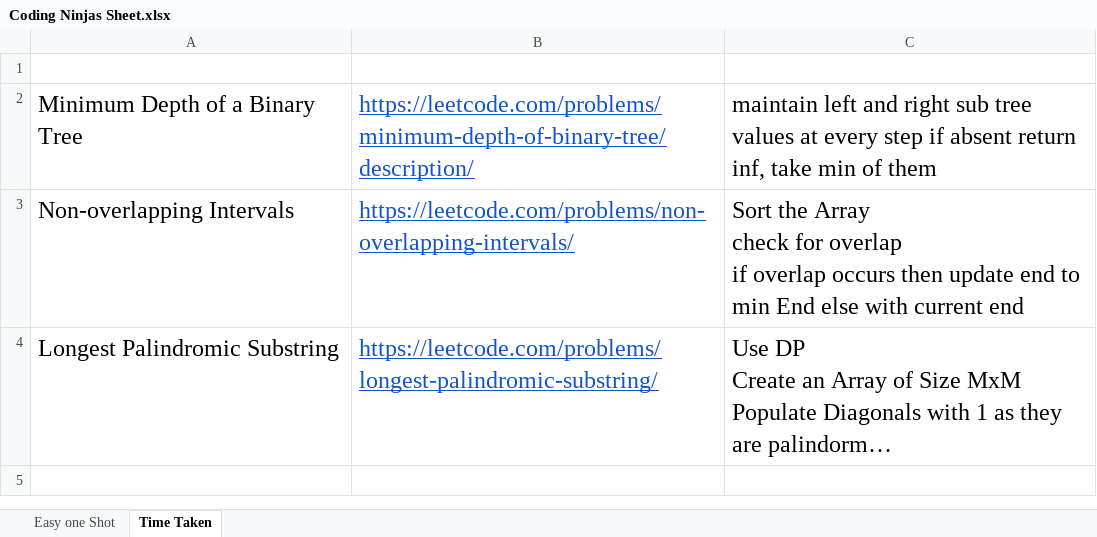
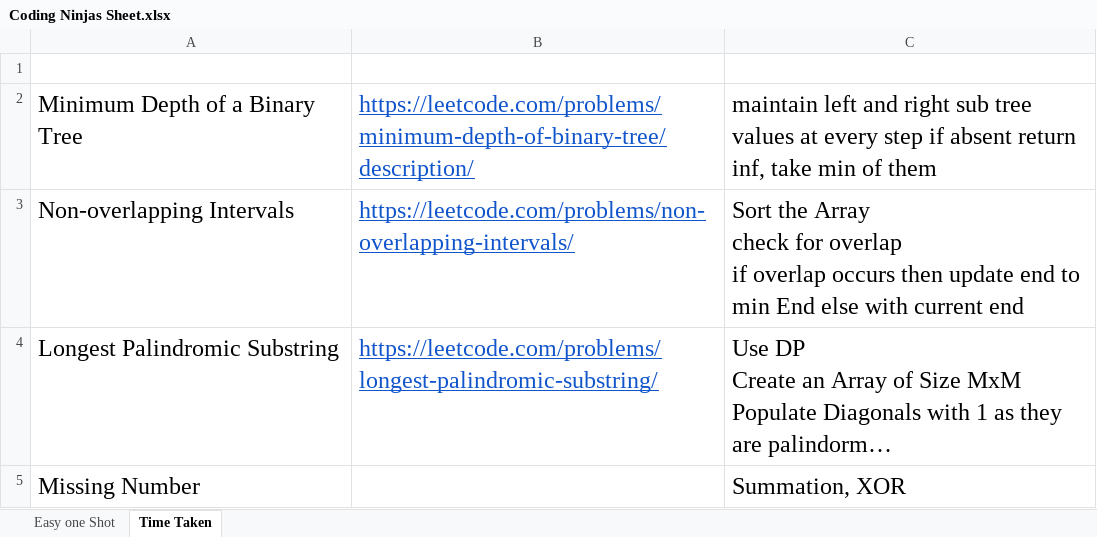
Before and after one commit to rohith12V/codingninjas, an Excel workbook: Coding Ninjas Sheet.xlsx, sheet Time Taken, drawn as a sheet; long unchanged cells end in …; values as stored, in another font and other column widths than the file's, no borders; the diff names each change by its address in the sheet, - before the commit and + after, or states it on an @@ line.

```diff
--- a/Coding Ninjas Sheet.xlsx (sheet Time Taken)
+++ b/Coding Ninjas Sheet.xlsx (sheet Time Taken)
+row 5: Missing Number |  | Summation, XOR
```
Also changed, not shown: 30 other files.
